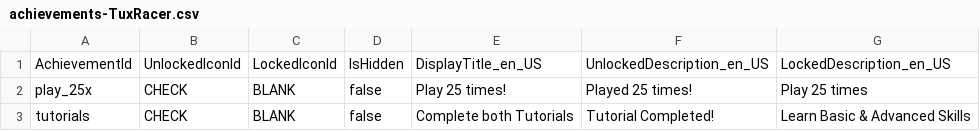
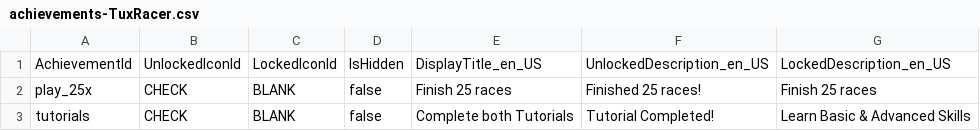
Before and after one commit to ellenhp/TuxRacer-SDL2, a CSV file: src/gamecircle/achievements-TuxRacer.csv, drawn as a sheet.

```diff
--- a/src/gamecircle/achievements-TuxRacer.csv
+++ b/src/gamecircle/achievements-TuxRacer.csv
@@ -1,3 +1,3 @@
 "AchievementId","UnlockedIconId","LockedIconId","IsHidden","DisplayTitle_en_US","UnlockedDescription_en_US","LockedDescription_en_US"
-"play_25x","CHECK","BLANK","false","Play 25 times!","Played 25 times!","Play 25 times"
+"play_25x","CHECK","BLANK","false","Finish 25 races","Finished 25 races!","Finish 25 races"
 "tutorials","CHECK","BLANK","false","Complete both Tutorials","Tutorial Completed!","Learn Basic & Advanced Skills"
```
Also changed, not shown: src/gamecircle/leaderboards-TuxRacer.csv, 1 other file.
